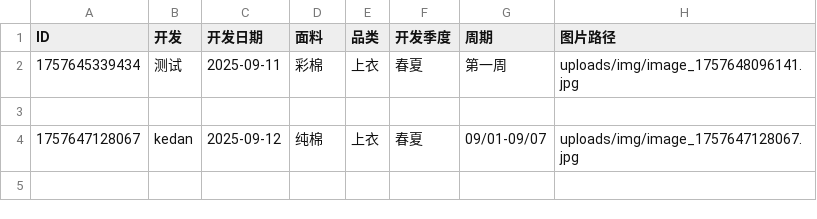
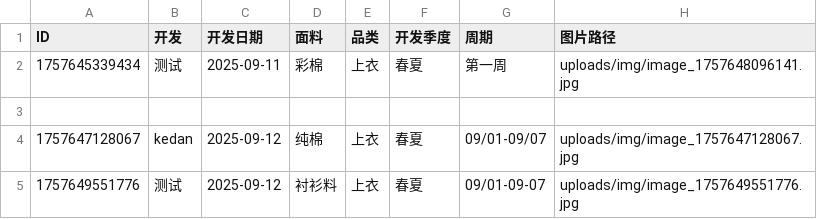
Before and after one commit to wasdkd/Amazon, a CSV file: uploads/products.csv, drawn as a sheet.

Commit message:
更新产品数据: 测试 - 上衣

```diff
--- a/uploads/products.csv
+++ b/uploads/products.csv
@@ -4 +4,2 @@ ID,开发,开发日期,面料,品类,开发季度,周期,图片路径
 "1757647128067","kedan","2025-09-12","纯棉","上衣","春夏","09/01-09/07","uploads/img/image_1757647128067.jpg"
+"1757649551776","测试","2025-09-12","衬衫料","上衣","春夏","09/01-09-07","uploads/img/image_1757649551776.jpg"
```
